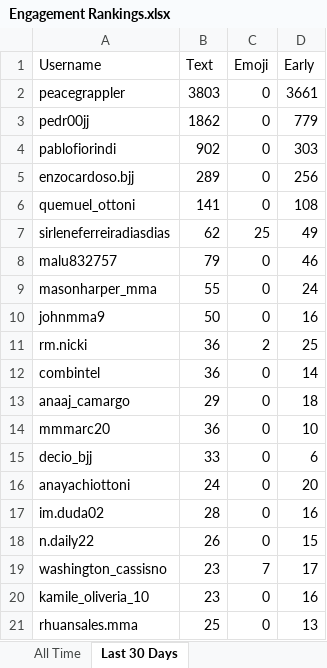
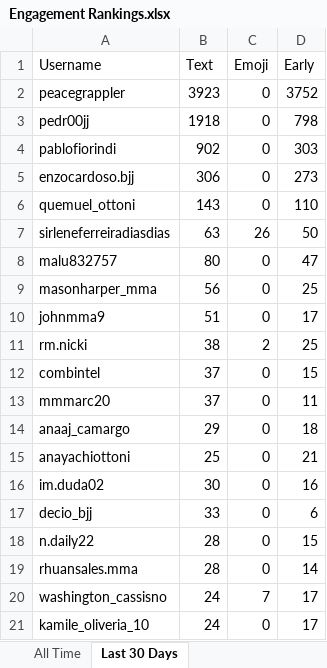
Before and after one commit to paxlucta/peace-grappler, an Excel workbook: Engagement Rankings.xlsx, sheet Last 30 Days, drawn as a sheet; only a part is shown; values as stored, in another font and other column widths than the file's, no borders; removed rows and columns are numbered as before the commit, all else as after; the diff covers the shown part only; the diff names each change by its address in the sheet, - before the commit and + after, or states it on an @@ line.

```diff
--- a/Engagement Rankings.xlsx (sheet Last 30 Days)
+++ b/Engagement Rankings.xlsx (sheet Last 30 Days)
-B2 (Text): 3803
+B2 (Text): 3923
-D2 (Early): 3661
+D2 (Early): 3752
-B3 (Text): 1862
+B3 (Text): 1918
-D3 (Early): 779
+D3 (Early): 798
-B5 (Text): 289
+B5 (Text): 306
-D5 (Early): 256
+D5 (Early): 273
-B6 (Text): 141
+B6 (Text): 143
-D6 (Early): 108
+D6 (Early): 110
-B7 (Text): 62
+B7 (Text): 63
-C7 (Emoji): 25
+C7 (Emoji): 26
-D7 (Early): 49
+D7 (Early): 50
-B8 (Text): 79
+B8 (Text): 80
-D8 (Early): 46
+D8 (Early): 47
-B9 (Text): 55
+B9 (Text): 56
-D9 (Early): 24
+D9 (Early): 25
-B10 (Text): 50
+B10 (Text): 51
-D10 (Early): 16
+D10 (Early): 17
-B11 (Text): 36
+B11 (Text): 38
-B12 (Text): 36
+B12 (Text): 37
-D12 (Early): 14
+D12 (Early): 15
+row 13: mmmarc20 | 37 | 0 | 11
-row 14: mmmarc20 | 36 | 0 | 10
+row 15: anayachiottoni | 25 | 0 | 21
+row 16: im.duda02 | 30 | 0 | 16
-row 16: anayachiottoni | 24 | 0 | 20
-row 17: im.duda02 | 28 | 0 | 16
-B18 (Text): 26
+B18 (Text): 28
+row 19: rhuansales.mma | 28 | 0 | 14
-B20:B21 (Text): 23
+B20:B21 (Text): 24
-D21 (Early): 16
+D21 (Early): 17
-row 21: rhuansales.mma | 25 | 0 | 13
```
Also changed, not shown: 30 added rows, 15 removed rows and 28 edited cells elsewhere in this sheet, sheet All Time, Engagement Rankings 2026-06.xlsx, 11 other files.
